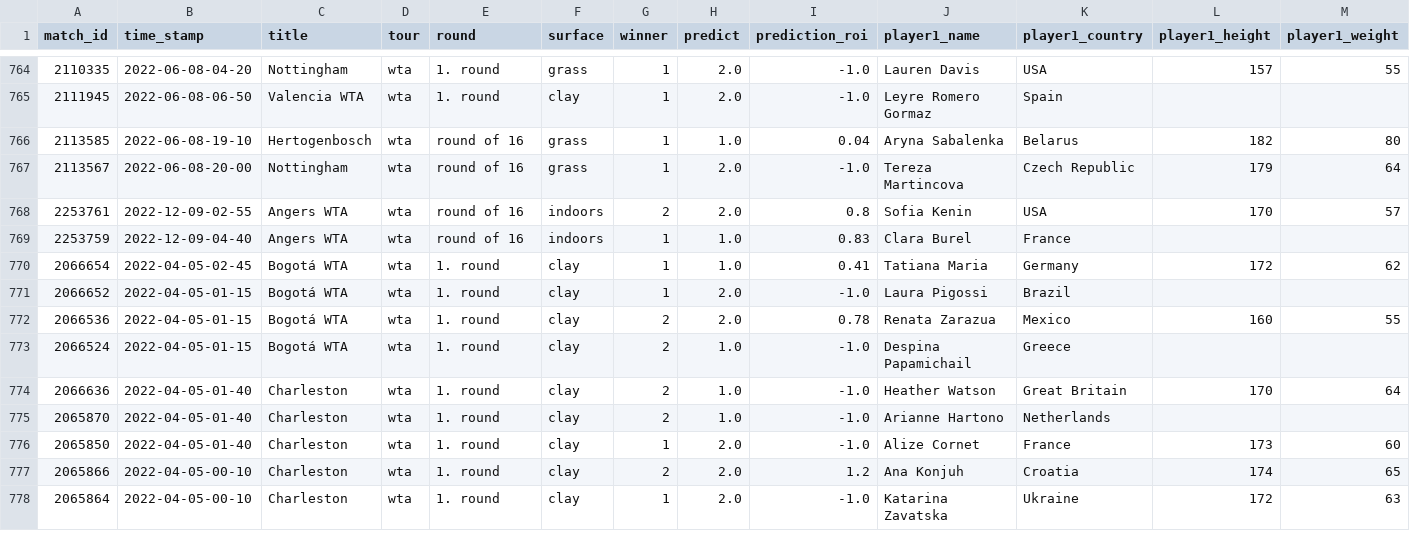
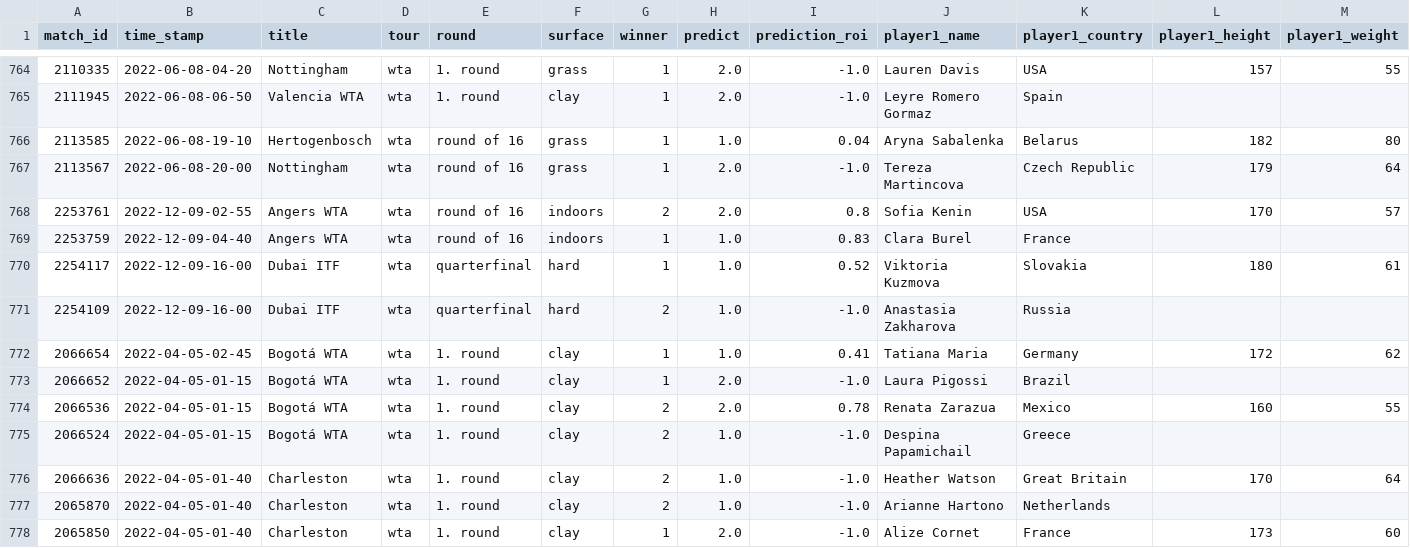
Before and after one commit to ebijun1007/tennis_all_tour_scraper, a CSV file: wta.csv, drawn as a sheet; only a part is shown, gaps mark what is left out; the shorter side is filled out with more unchanged rows; rows hold the shown columns only; the diff names each change by its address in the sheet, - before the commit and + after, or states it on an @@ line.

```diff
--- a/wta.csv
+++ b/wta.csv
+row 770: 2254117 | 2022-12-09-16-00 | Dubai ITF | wta | quarterfinal | hard | 1 | 1.0 | 0.52 | Viktoria Kuzmova | Slovakia | 180 | 61
+row 771: 2254109 | 2022-12-09-16-00 | Dubai ITF | wta | quarterfinal | hard | 2 | 1.0 | -1.0 | Anastasia Zakharova | Russia
```
Also changed, not shown: data/2022-12-08.csv, data/next_48_hours_match.csv, 2 other files.
